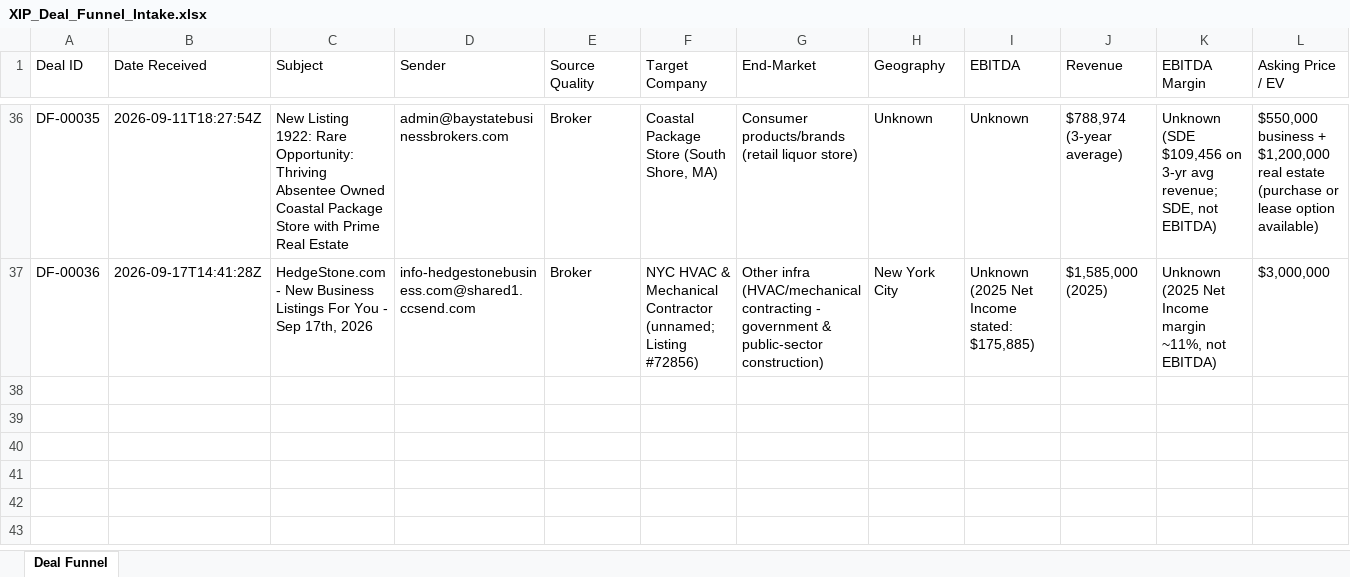
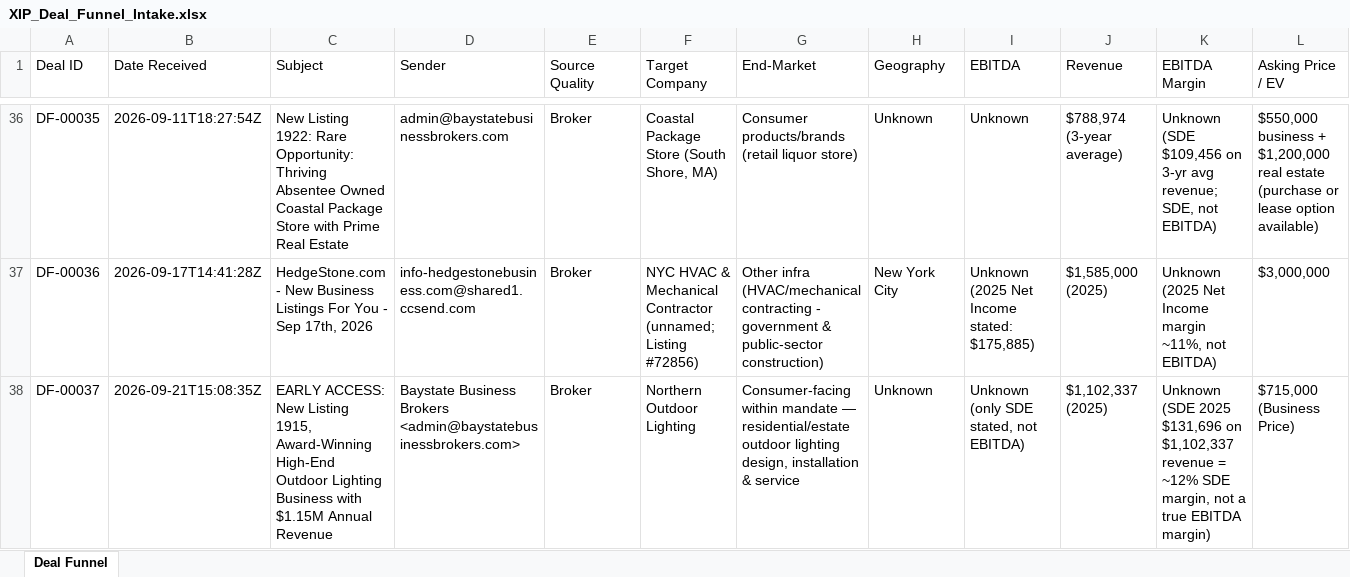
Before and after one commit to xip-nayar/xip-deal-funnel, an Excel workbook: data/XIP_Deal_Funnel_Intake.xlsx, sheet Deal Funnel, drawn as a sheet; only a part is shown, gaps mark what is left out; values as stored, in another font and other column widths than the file's, no borders; rows hold the shown columns only; the diff names each change by its address in the sheet, - before the commit and + after, or states it on an @@ line.

```diff
--- a/data/XIP_Deal_Funnel_Intake.xlsx (sheet Deal Funnel)
+++ b/data/XIP_Deal_Funnel_Intake.xlsx (sheet Deal Funnel)
+row 38: DF-00037 | 2026-09-21T15:08:35Z | EARLY ACCESS: New Listing 1915, Award-Winning High-End Outdoor Lighting Business with $1.15M Annual Revenue | Baystate Business Brokers <admin@baystatebusinessbrokers.com> | Broker | Northern Outdoor Lighting | Consumer-facing within mandate — residential/estate outdoor lighting design, installation & service | Unknown | Unknown (only SDE stated, not EBITDA) | $1,102,337 (2025) | Unknown (SDE 2025 $131,696 on $1,102,337 revenue = ~12% SDE margin, not a true EBITDA margin) | $715,000 (Business Price)
```
Also changed, not shown: 2 other files.
